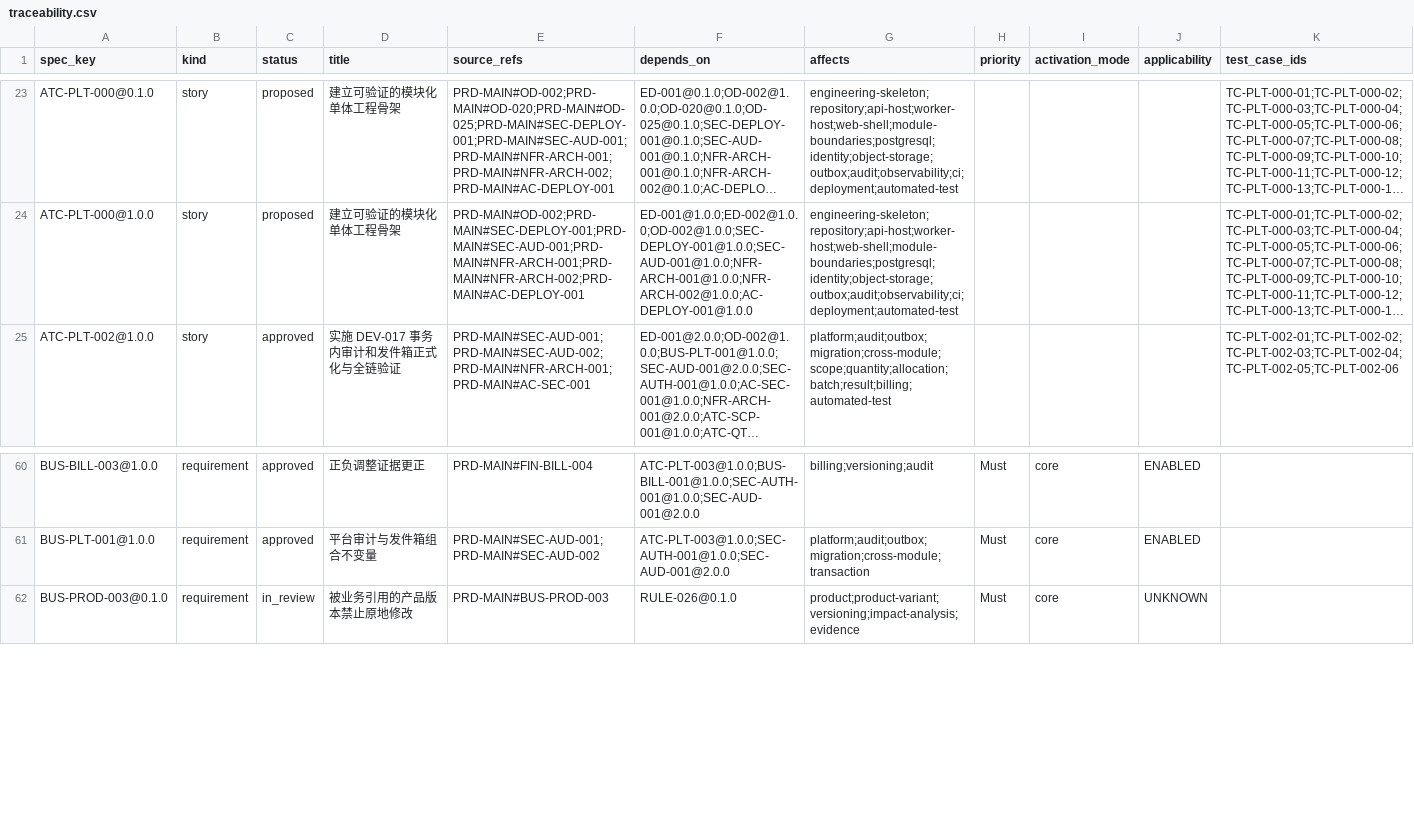
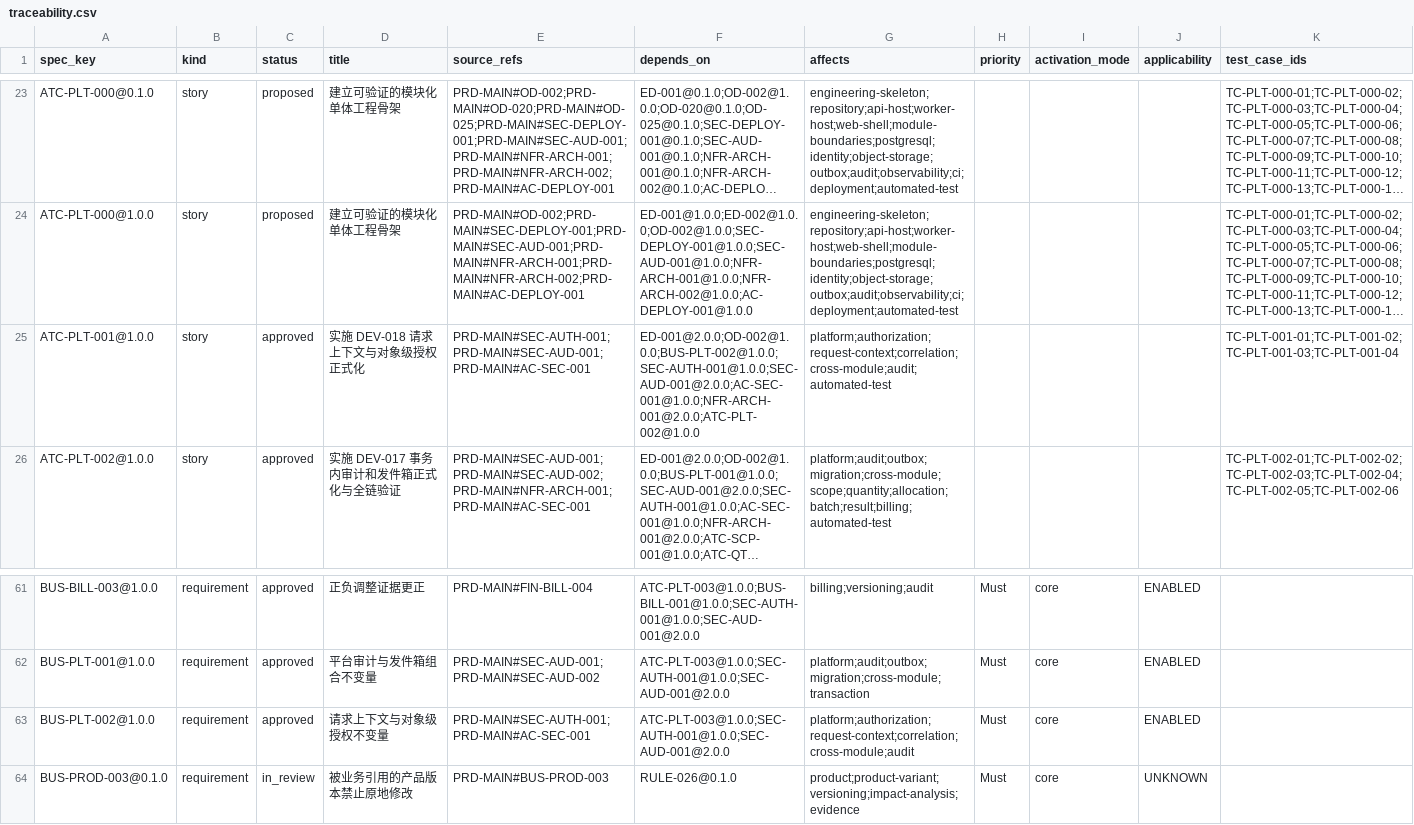
Before and after one commit to garyyue2019/OpenLIMS, a CSV file: generated/spec/traceability.csv, drawn as a sheet; only a part is shown, gaps mark what is left out; long unchanged cells end in …; rows hold the shown columns only; the diff names each change by its address in the sheet, - before the commit and + after, or states it on an @@ line.

Commit message:
feat(platform): deliver DEV-018 request context and object-level authorization (#18)
- BUS-PLT-002@1.0.0 + ATC-PLT-001@1.0.0 (approved, READY; spec baseline 138 versions)
- platform-level composition evidence for SEC-AUTH-001 and AC-SEC-001:
  deployment-bound organization context, capability-deny fail-closed with
  attempt-audit-only trace, cross-organization access byte-identical to
  missing object (no existence leak), caller correlation pinned with actor
  and organization into platform.audit_intent
- zero production code changes: specs, chain E2E tests and domain docs only

```diff
--- a/generated/spec/traceability.csv
+++ b/generated/spec/traceability.csv
+row 25: ATC-PLT-001@1.0.0 | story | approved | 实施 DEV-018 请求上下文与对象级授权正式化 | PRD-MAIN#SEC-AUTH-001;PRD-MAIN#SEC-AUD-001;PRD-MAIN#AC-SEC-001 | ED-001@2.0.0;OD-002@1.0.0;BUS-PLT-002@1.0.0;SEC-AUTH-001@1.0.0;SEC-AUD-001@2.0.0;AC-SEC-001@1.0.0;NFR-ARCH-001@2.0.0;ATC-PLT-002@1.0.0 | platform;authorization;request-context;correlation;cross-module;audit;automated-test |  |  |  | TC-PLT-001-01;TC-PLT-001-02;TC-PLT-001-03;TC-PLT-001-04
+row 63: BUS-PLT-002@1.0.0 | requirement | approved | 请求上下文与对象级授权不变量 | PRD-MAIN#SEC-AUTH-001;PRD-MAIN#AC-SEC-001 | ATC-PLT-003@1.0.0;SEC-AUTH-001@1.0.0;SEC-AUD-001@2.0.0 | platform;authorization;request-context;correlation;cross-module;audit | Must | core | ENABLED
```
Also changed, not shown: generated/spec/source-inventory.csv, 15 other files.
